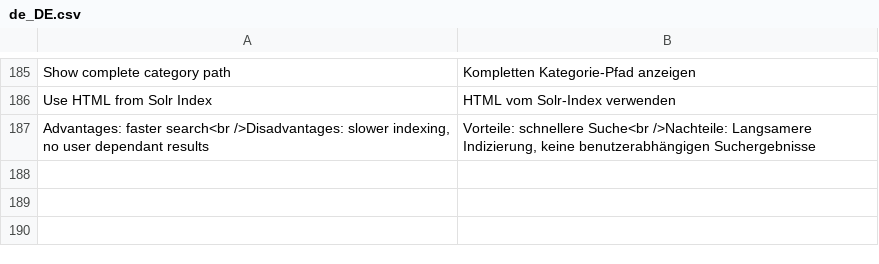
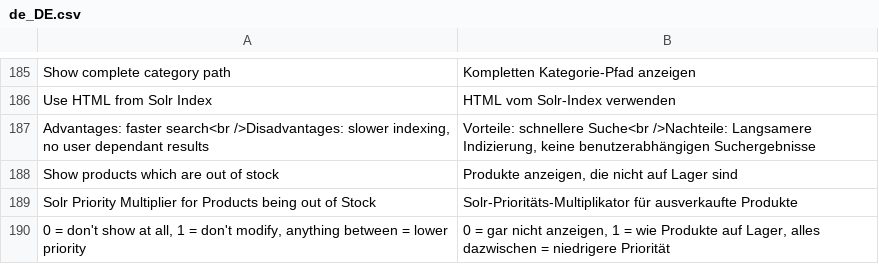
Before and after one commit to integer-net/solr-magento2, a CSV file: main/src/i18n/de_DE.csv, drawn as a sheet; only a part is shown, gaps mark what is left out; the diff names each change by its address in the sheet, - before the commit and + after, or states it on an @@ line.

Commit message:
Show products which are out of stock depending on the configuration for search results, category pages and autosuggest results

```diff
--- a/main/src/i18n/de_DE.csv
+++ b/main/src/i18n/de_DE.csv
+row 188: Show products which are out of stock | Produkte anzeigen, die nicht auf Lager sind
+row 189: Solr Priority Multiplier for Products being out of Stock | Solr-Prioritäts-Multiplikator für ausverkaufte Produkte
+row 190: 0 = don't show at all, 1 = don't modify, anything between = lower priority | 0 = gar nicht anzeigen, 1 = wie Produkte auf Lager, alles dazwischen = niedrigere Priorität
```
Also changed, not shown: 9 other files.
